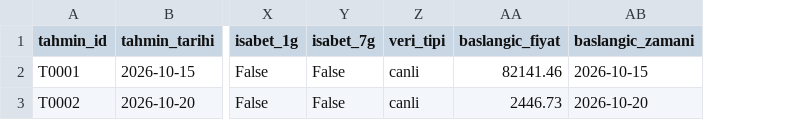
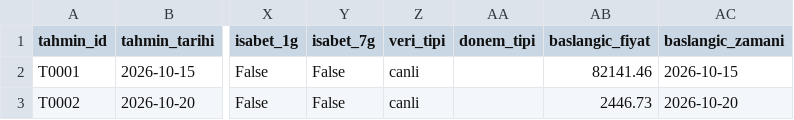
Before and after one commit to mezatvitrini/agora, a CSV file: data/predictions.csv, drawn as a sheet; only a part is shown, gaps mark what is left out; the diff names each change by its address in the sheet, - before the commit and + after, or states it on an @@ line.

Commit message:
predictions.csv: donem_tipi sütunu migrasyonu

```diff
--- a/data/predictions.csv
+++ b/data/predictions.csv
+column AA (donem_tipi), empty
```
